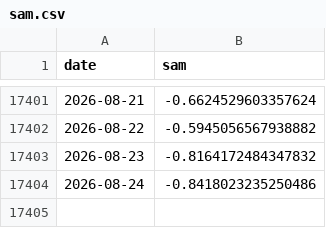
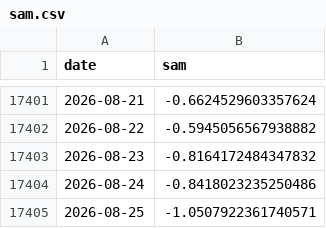
Before and after one commit to mat-tv/climate-ocean-indices, a CSV file: data/sam.csv, drawn as a sheet; only a part is shown, gaps mark what is left out.

```diff
--- a/data/sam.csv
+++ b/data/sam.csv
@@ -17404 +17404,2 @@ date,sam
 2026-08-24,-0.8418023235250486
+2026-08-25,-1.0507922361740571
```
Also changed, not shown: 5 other files.
